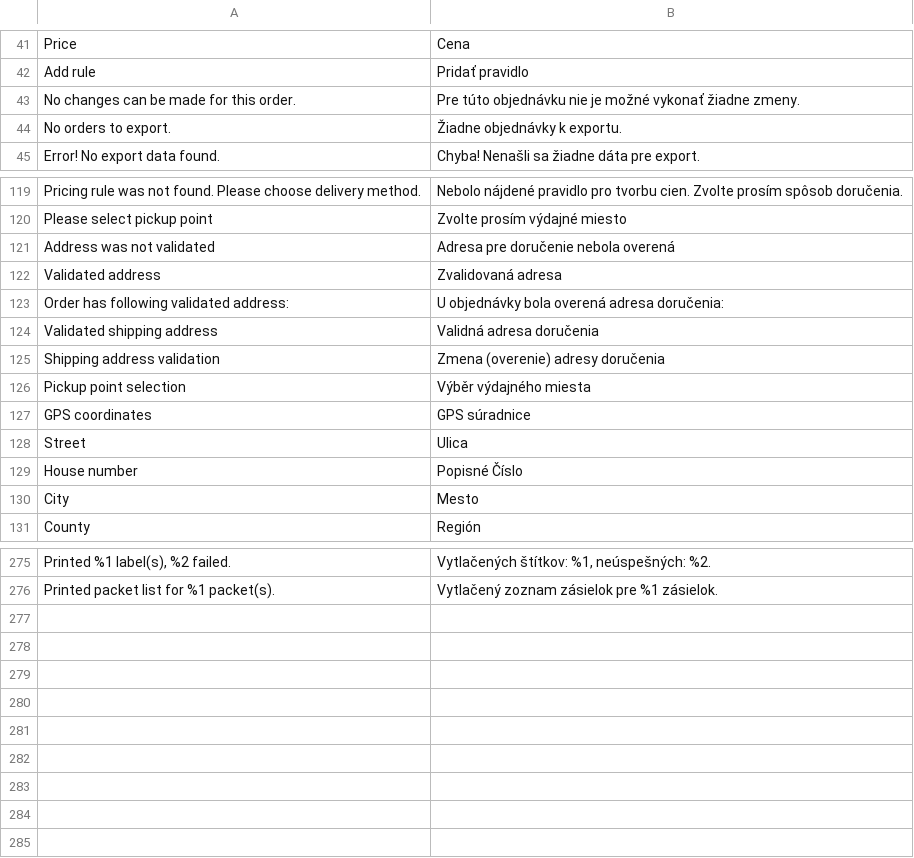
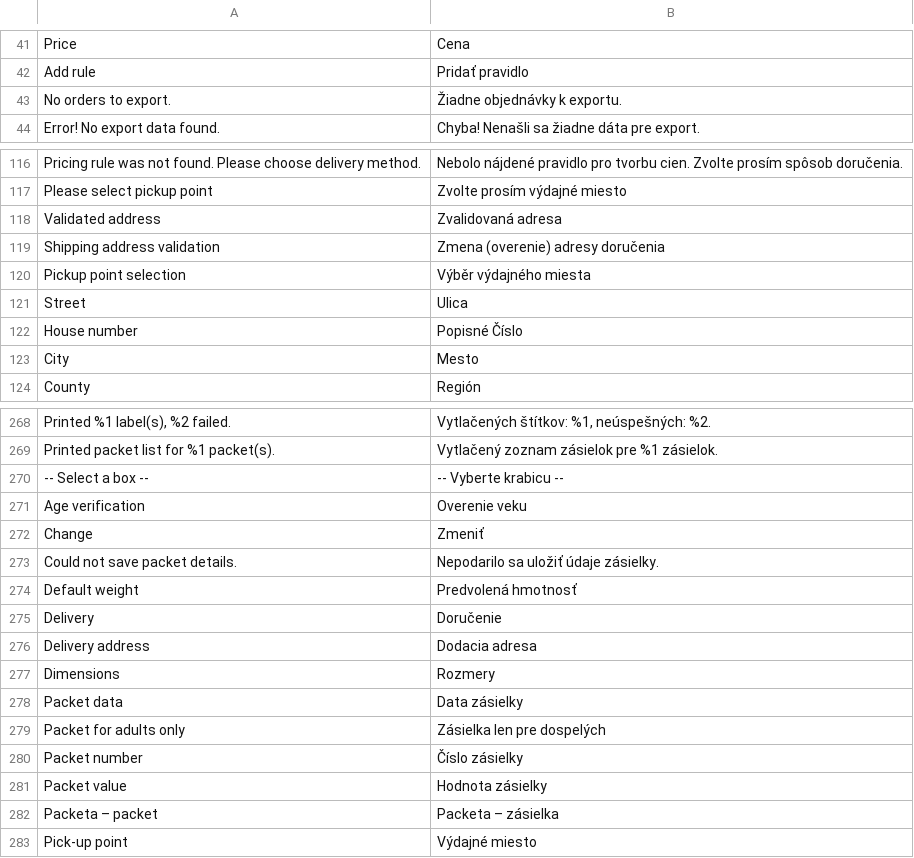
Before and after one commit to Zasilkovna/magento2, a CSV file: Packetery/Checkout/i18n/sk_SK.csv, drawn as a sheet; only a part is shown, gaps mark what is left out; removed rows and columns are numbered as before the commit, all else as after; the diff covers the shown part only; the diff names each change by its address in the sheet, - before the commit and + after, or states it on an @@ line.

```diff
--- a/Packetery/Checkout/i18n/sk_SK.csv
+++ b/Packetery/Checkout/i18n/sk_SK.csv
-row 43: No changes can be made for this order. | Pre túto objednávku nie je možné vykonať žiadne zmeny.
-row 121: Address was not validated | Adresa pre doručenie nebola overená
-row 123: Order has following validated address: | U objednávky bola overená adresa doručenia:
-row 124: Validated shipping address | Validná adresa doručenia
-row 127: GPS coordinates | GPS súradnice
+row 270: -- Select a box -- | -- Vyberte krabicu --
+row 271: Age verification | Overenie veku
+row 272: Change | Zmeniť
+row 273: Could not save packet details. | Nepodarilo sa uložiť údaje zásielky.
+row 274: Default weight | Predvolená hmotnosť
+row 275: Delivery | Doručenie
+row 276: Delivery address | Dodacia adresa
+row 277: Dimensions | Rozmery
+row 278: Packet data | Data zásielky
+row 279: Packet for adults only | Zásielka len pre dospelých
+row 280: Packet number | Číslo zásielky
+row 281: Packet value | Hodnota zásielky
+row 282: Packeta – packet | Packeta – zásielka
+row 283: Pick-up point | Výdajné miesto
```
Also changed, not shown: 2 removed rows elsewhere in this file, Packetery/Checkout/i18n/cs_CZ.csv, Packetery/Checkout/i18n/en_GB.csv, 42 other files.
